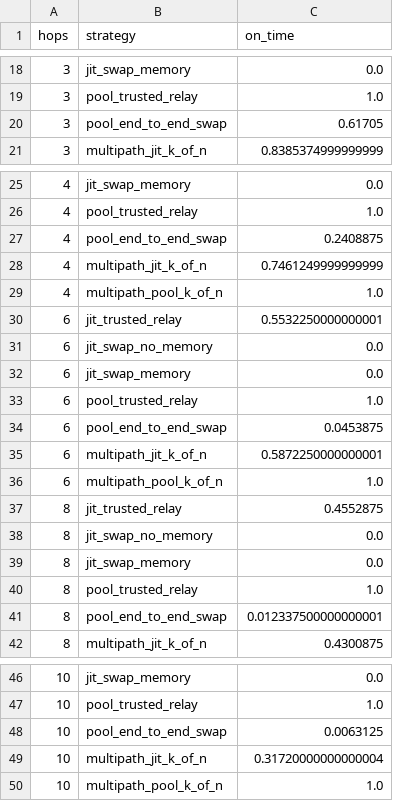
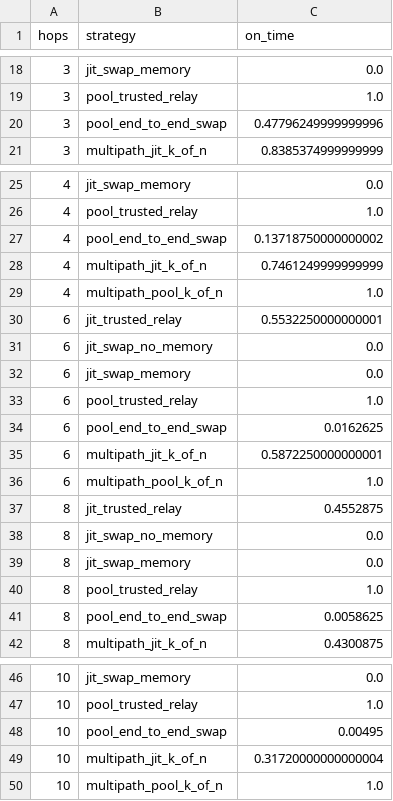
Before and after one commit to Gurirath/adaptive-superdense-qsdc, a CSV file: results/data/on_time_vs_hops.csv, drawn as a sheet; only a part is shown, gaps mark what is left out.

```diff
--- a/results/data/on_time_vs_hops.csv
+++ b/results/data/on_time_vs_hops.csv
@@ -19,3 +19,3 @@ hops,strategy,on_time
 3,pool_trusted_relay,1.0
-3,pool_end_to_end_swap,0.61705
+3,pool_end_to_end_swap,0.47796249999999996
 3,multipath_jit_k_of_n,0.8385374999999999
@@ -26,3 +26,3 @@ hops,strategy,on_time
 4,pool_trusted_relay,1.0
-4,pool_end_to_end_swap,0.2408875
+4,pool_end_to_end_swap,0.13718750000000002
 4,multipath_jit_k_of_n,0.7461249999999999
@@ -33,3 +33,3 @@ hops,strategy,on_time
 6,pool_trusted_relay,1.0
-6,pool_end_to_end_swap,0.0453875
+6,pool_end_to_end_swap,0.0162625
 6,multipath_jit_k_of_n,0.5872250000000001
@@ -40,3 +40,3 @@ hops,strategy,on_time
 8,pool_trusted_relay,1.0
-8,pool_end_to_end_swap,0.012337500000000001
+8,pool_end_to_end_swap,0.0058625
 8,multipath_jit_k_of_n,0.4300875
@@ -47,3 +47,3 @@ hops,strategy,on_time
 10,pool_trusted_relay,1.0
-10,pool_end_to_end_swap,0.0063125
+10,pool_end_to_end_swap,0.00495
 10,multipath_jit_k_of_n,0.31720000000000004
```
Also changed, not shown: results/data/design_space_sweep.csv, 7 other files.
